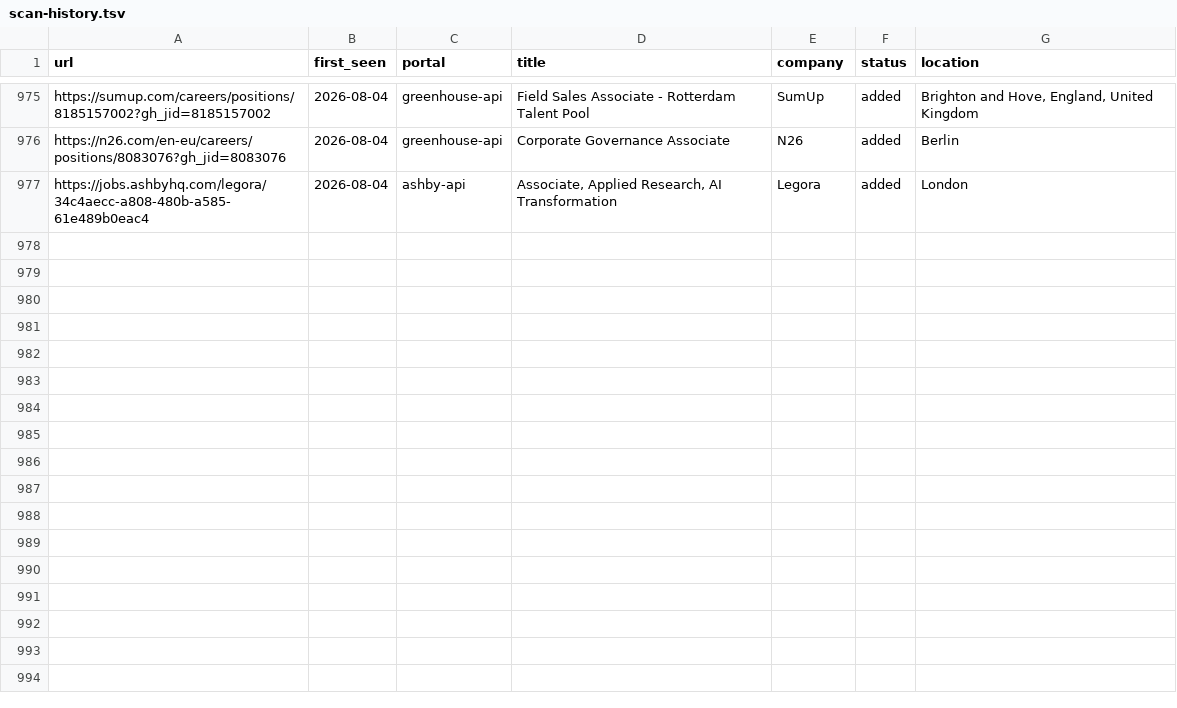
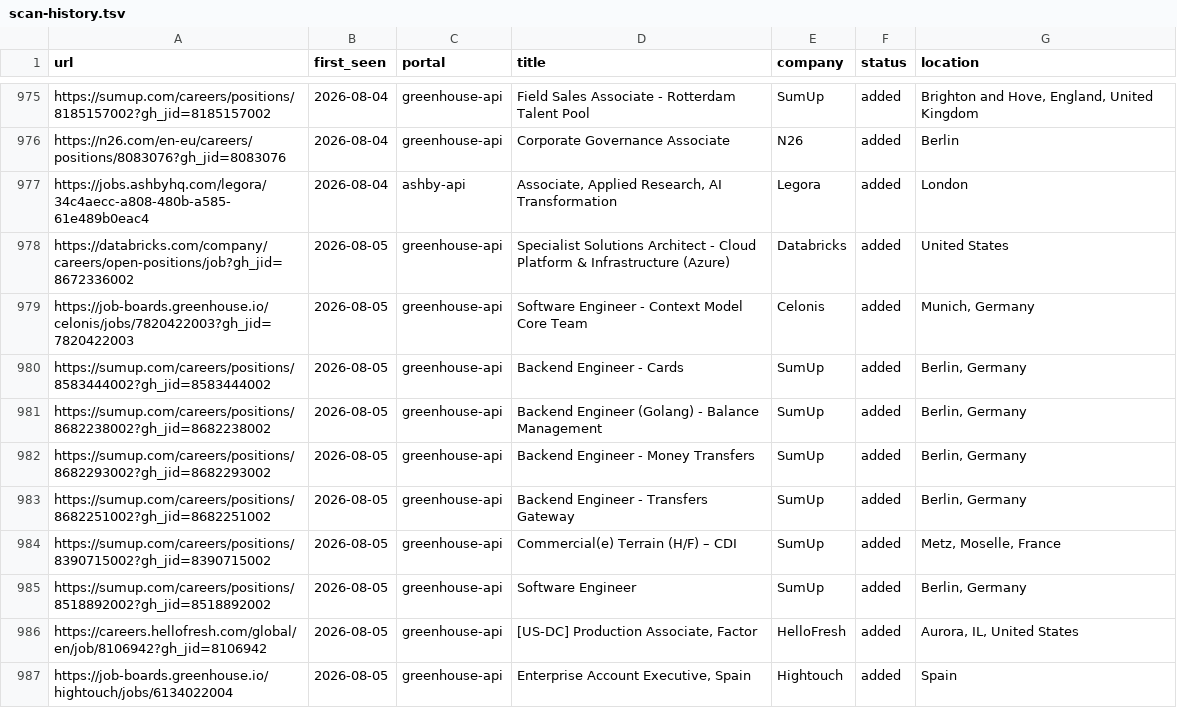
Before and after one commit to nishitaKatepallewar/Jobot, a TSV file: data/scan-history.tsv, drawn as a sheet; only a part is shown, gaps mark what is left out.

Commit message:
chore: daily scan results 2026-08-05

```diff
--- a/data/scan-history.tsv
+++ b/data/scan-history.tsv
@@ -977 +977,11 @@ https://n26.com/en-eu/careers/positions/8083076?gh_jid=8083076	2026-08-04	greenh
 https://jobs.ashbyhq.com/legora/34c4aecc-a808-480b-a585-61e489b0eac4	2026-08-04	ashby-api	Associate, Applied Research, AI Transformation	Legora	added	London
+https://databricks.com/company/careers/open-positions/job?gh_jid=8672336002	2026-08-05	greenhouse-api	Specialist Solutions Architect - Cloud Platform & Infrastructure (Azure)	Databricks	added	United States
+https://job-boards.greenhouse.io/celonis/jobs/7820422003?gh_jid=7820422003	2026-08-05	greenhouse-api	Software Engineer - Context Model Core Team	Celonis	added	Munich, Germany
+https://sumup.com/careers/positions/8583444002?gh_jid=8583444002	2026-08-05	greenhouse-api	Backend Engineer - Cards	SumUp	added	Berlin, Germany
+https://sumup.com/careers/positions/8682238002?gh_jid=8682238002	2026-08-05	greenhouse-api	Backend Engineer (Golang) - Balance Management	SumUp	added	Berlin, Germany
+https://sumup.com/careers/positions/8682293002?gh_jid=8682293002	2026-08-05	greenhouse-api	Backend Engineer - Money Transfers	SumUp	added	Berlin, Germany
+https://sumup.com/careers/positions/8682251002?gh_jid=8682251002	2026-08-05	greenhouse-api	Backend Engineer - Transfers Gateway	SumUp	added	Berlin, Germany
+https://sumup.com/careers/positions/8390715002?gh_jid=8390715002	2026-08-05	greenhouse-api	Commercial(e) Terrain (H/F) – CDI	SumUp	added	Metz, Moselle, France
+https://sumup.com/careers/positions/8518892002?gh_jid=8518892002	2026-08-05	greenhouse-api	Software Engineer	SumUp	added	Berlin, Germany
+https://careers.hellofresh.com/global/en/job/8106942?gh_jid=8106942	2026-08-05	greenhouse-api	[US-DC] Production Associate, Factor	HelloFresh	added	Aurora, IL, United States
+https://job-boards.greenhouse.io/hightouch/jobs/6134022004	2026-08-05	greenhouse-api	Enterprise Account Executive, Spain 	Hightouch	added	Spain
```
Also changed, not shown: 1 other file.
